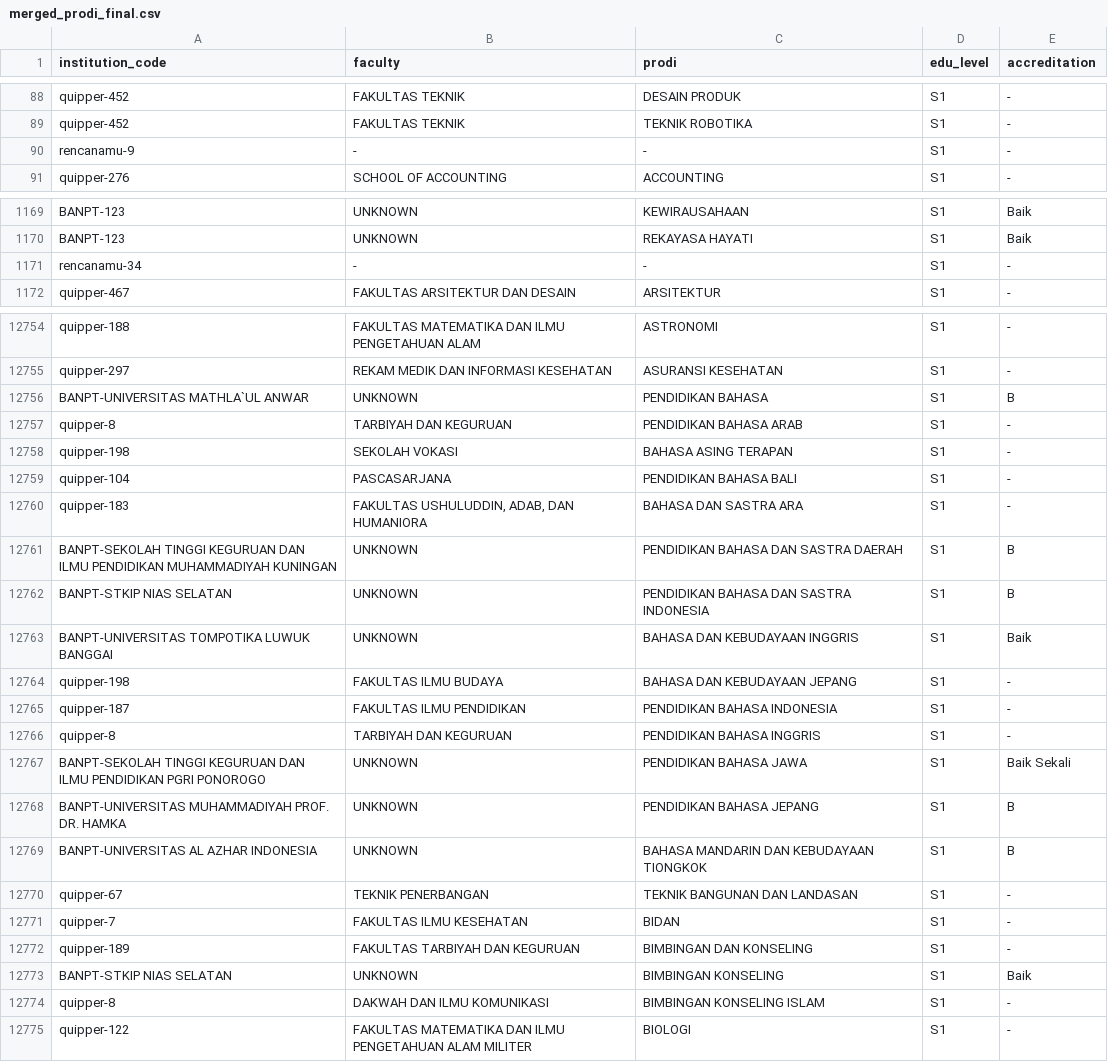
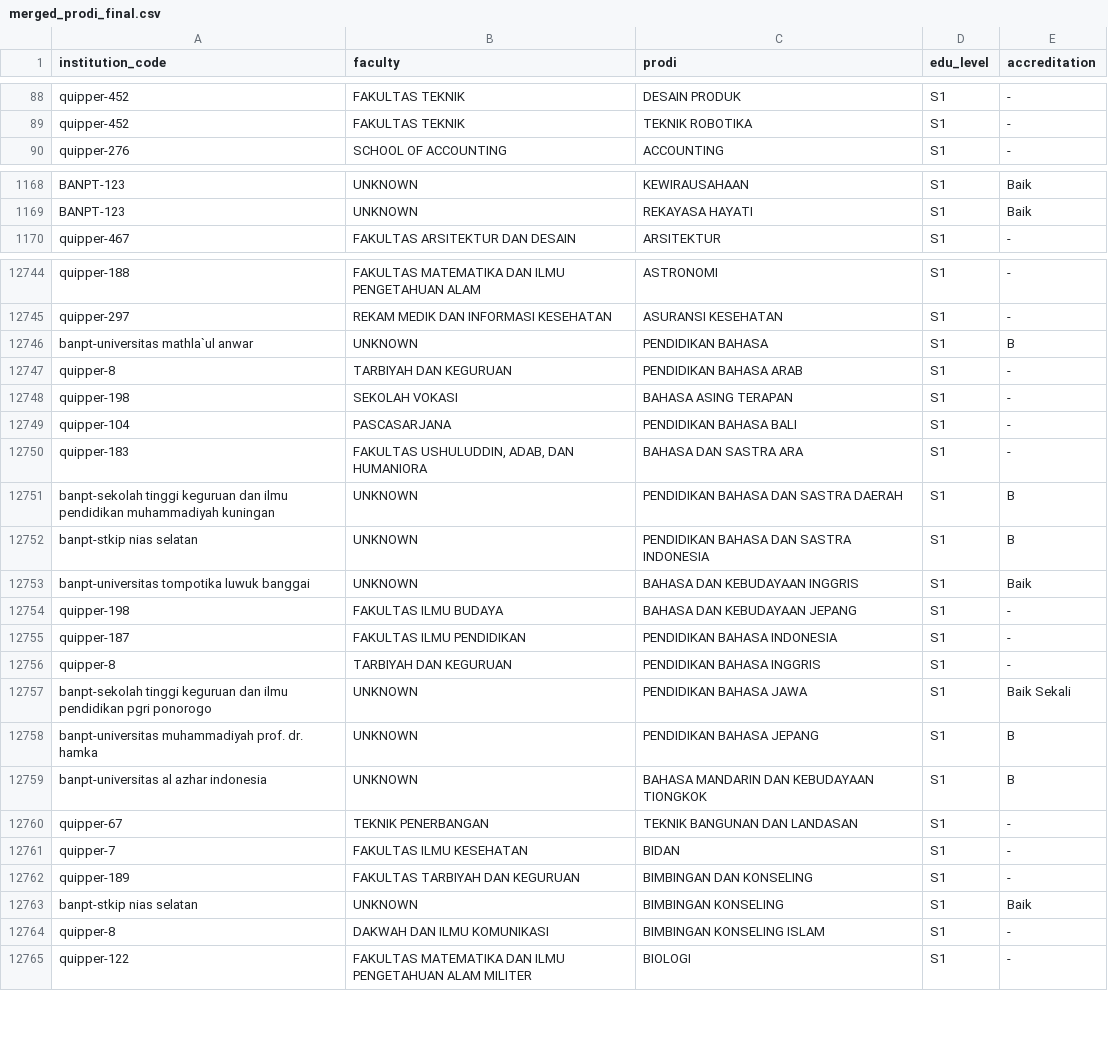
Before and after one commit to Waxomoly/dashboard-pts-manpro, a CSV file: csv_result/merged_prodi_final.csv, drawn as a sheet; only a part is shown, gaps mark what is left out; the diff covers the shown part only.

Commit message:
temp merge prodi

```diff
--- a/csv_result/merged_prodi_final.csv
+++ b/csv_result/merged_prodi_final.csv
@@ -89,3 +89,2 @@ quipper-452,FAKULTAS TEKNIK,DESAIN PRODUK,S1,-
 quipper-452,FAKULTAS TEKNIK,TEKNIK ROBOTIKA,S1,-
-rencanamu-9,-,-,S1,-
 quipper-276,SCHOOL OF ACCOUNTING,ACCOUNTING,S1,-
@@ -1170,3 +1169,2 @@ BANPT-123,UNKNOWN,KEWIRAUSAHAAN,S1,Baik
 BANPT-123,UNKNOWN,REKAYASA HAYATI,S1,Baik
-rencanamu-34,-,-,S1,-
 quipper-467,FAKULTAS ARSITEKTUR DAN DESAIN,ARSITEKTUR,S1,-
@@ -12755,3 +12745,3 @@ quipper-188,FAKULTAS MATEMATIKA DAN ILMU PENGETAHUAN ALAM,ASTRONOMI,S1,-
 quipper-297,REKAM MEDIK DAN INFORMASI KESEHATAN,ASURANSI KESEHATAN,S1,-
-BANPT-UNIVERSITAS MATHLA`UL ANWAR,UNKNOWN,PENDIDIKAN BAHASA,S1,B
+banpt-universitas mathla`ul anwar,UNKNOWN,PENDIDIKAN BAHASA,S1,B
 quipper-8,TARBIYAH DAN KEGURUAN,PENDIDIKAN BAHASA ARAB,S1,-
@@ -12760,5 +12750,5 @@ quipper-104,PASCASARJANA,PENDIDIKAN BAHASA BALI,S1,-
 quipper-183,"FAKULTAS USHULUDDIN, ADAB, DAN HUMANIORA",BAHASA DAN SASTRA ARA,S1,-
-BANPT-SEKOLAH TINGGI KEGURUAN DAN ILMU PENDIDIKAN MUHAMMADIYAH KUNINGAN,UNKNOWN,PENDIDIKAN BAHASA DAN SASTRA DAERAH,S1,B
-BANPT-STKIP NIAS SELATAN,UNKNOWN,PENDIDIKAN BAHASA DAN SASTRA INDONESIA,S1,B
-BANPT-UNIVERSITAS TOMPOTIKA LUWUK BANGGAI,UNKNOWN,BAHASA DAN KEBUDAYAAN INGGRIS,S1,Baik
+banpt-sekolah tinggi keguruan dan ilmu pendidikan muhammadiyah kuningan,UNKNOWN,PENDIDIKAN BAHASA DAN SASTRA DAERAH,S1,B
+banpt-stkip nias selatan,UNKNOWN,PENDIDIKAN BAHASA DAN SASTRA INDONESIA,S1,B
+banpt-universitas tompotika luwuk banggai,UNKNOWN,BAHASA DAN KEBUDAYAAN INGGRIS,S1,Baik
 quipper-198,FAKULTAS ILMU BUDAYA,BAHASA DAN KEBUDAYAAN JEPANG,S1,-
@@ -12766,5 +12756,5 @@ quipper-187,FAKULTAS ILMU PENDIDIKAN,PENDIDIKAN BAHASA INDONESIA,S1,-
 quipper-8,TARBIYAH DAN KEGURUAN,PENDIDIKAN BAHASA INGGRIS,S1,-
-BANPT-SEKOLAH TINGGI KEGURUAN DAN ILMU PENDIDIKAN PGRI PONOROGO,UNKNOWN,PENDIDIKAN BAHASA JAWA,S1,Baik Sekali
-BANPT-UNIVERSITAS MUHAMMADIYAH PROF. DR. HAMKA,UNKNOWN,PENDIDIKAN BAHASA JEPANG,S1,B
-BANPT-UNIVERSITAS AL AZHAR INDONESIA,UNKNOWN,BAHASA MANDARIN DAN KEBUDAYAAN TIONGKOK,S1,B
+banpt-sekolah tinggi keguruan dan ilmu pendidikan pgri ponorogo,UNKNOWN,PENDIDIKAN BAHASA JAWA,S1,Baik Sekali
+banpt-universitas muhammadiyah prof. dr. hamka,UNKNOWN,PENDIDIKAN BAHASA JEPANG,S1,B
+banpt-universitas al azhar indonesia,UNKNOWN,BAHASA MANDARIN DAN KEBUDAYAAN TIONGKOK,S1,B
 quipper-67,TEKNIK PENERBANGAN,TEKNIK BANGUNAN DAN LANDASAN,S1,-
@@ -12772,3 +12762,3 @@ quipper-7,FAKULTAS ILMU KESEHATAN,BIDAN,S1,-
 quipper-189,FAKULTAS TARBIYAH DAN KEGURUAN,BIMBINGAN DAN KONSELING,S1,-
-BANPT-STKIP NIAS SELATAN,UNKNOWN,BIMBINGAN KONSELING,S1,Baik
+banpt-stkip nias selatan,UNKNOWN,BIMBINGAN KONSELING,S1,Baik
 quipper-8,DAKWAH DAN ILMU KOMUNIKASI,BIMBINGAN KONSELING ISLAM,S1,-
```
Also changed, not shown: 8 removed rows and 51 edited cells elsewhere in this file, 1 other file.
